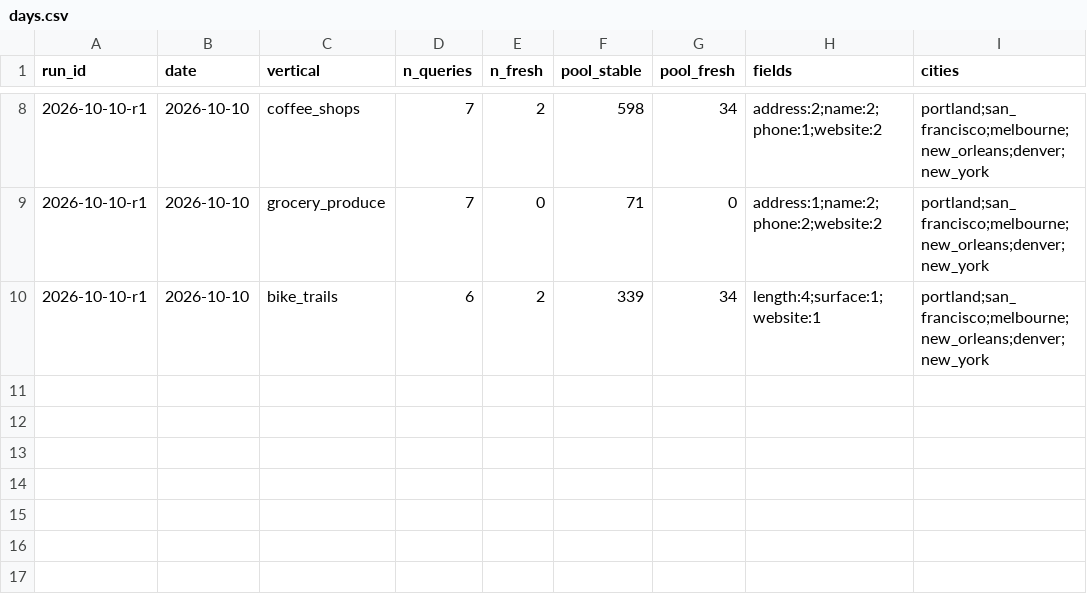
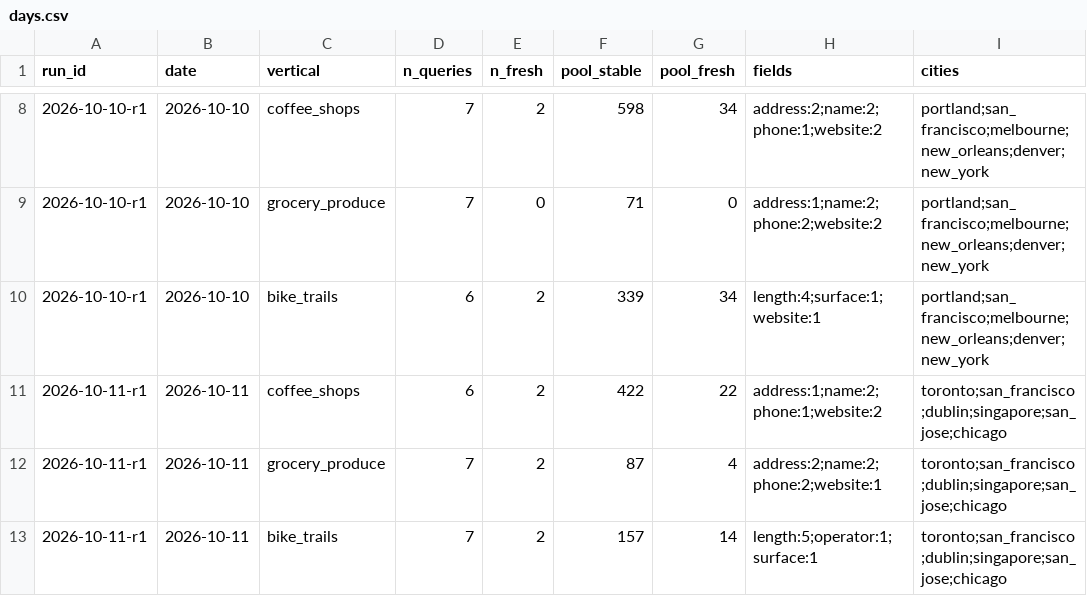
Before and after one commit to Anudha/BenchmarkLLMs-NoOverWrites, a CSV file: localbench/data/days.csv, drawn as a sheet; only a part is shown, gaps mark what is left out.

```diff
--- a/localbench/data/days.csv
+++ b/localbench/data/days.csv
@@ -10 +10,4 @@ run_id,date,vertical,n_queries,n_fresh,pool_stable,pool_fresh,fields,cities
 2026-10-10-r1,2026-10-10,bike_trails,6,2,339,34,length:4;surface:1;website:1,portland;san_francisco;melbourne;new_orleans;denver;new_york
+2026-10-11-r1,2026-10-11,coffee_shops,6,2,422,22,address:1;name:2;phone:1;website:2,toronto;san_francisco;dublin;singapore;san_jose;chicago
+2026-10-11-r1,2026-10-11,grocery_produce,7,2,87,4,address:2;name:2;phone:2;website:1,toronto;san_francisco;dublin;singapore;san_jose;chicago
+2026-10-11-r1,2026-10-11,bike_trails,7,2,157,14,length:5;operator:1;surface:1,toronto;san_francisco;dublin;singapore;san_jose;chicago
```
Also changed, not shown: localbench/data/history.csv, localbench/data/runs.csv, 7 other files.
